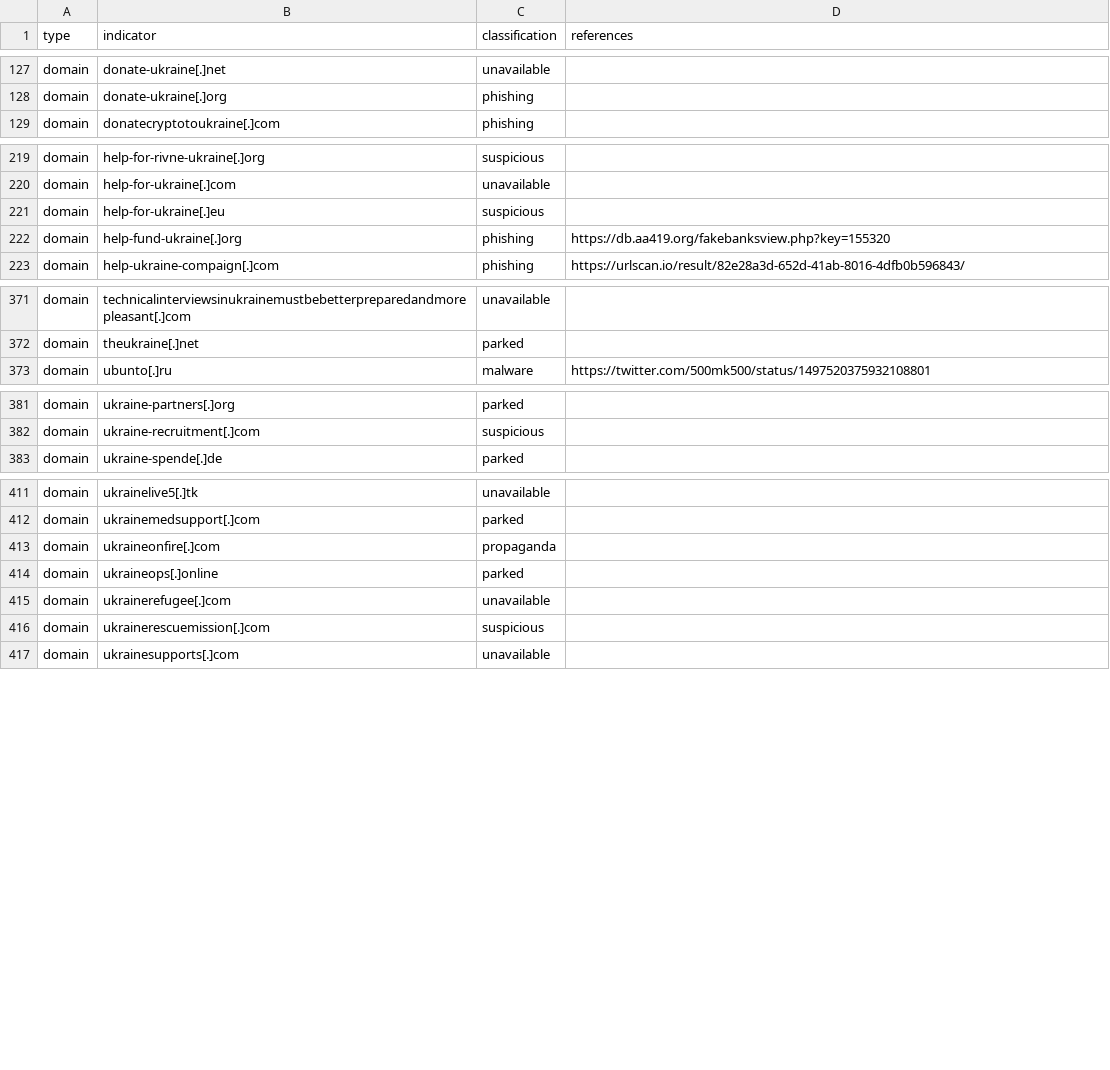
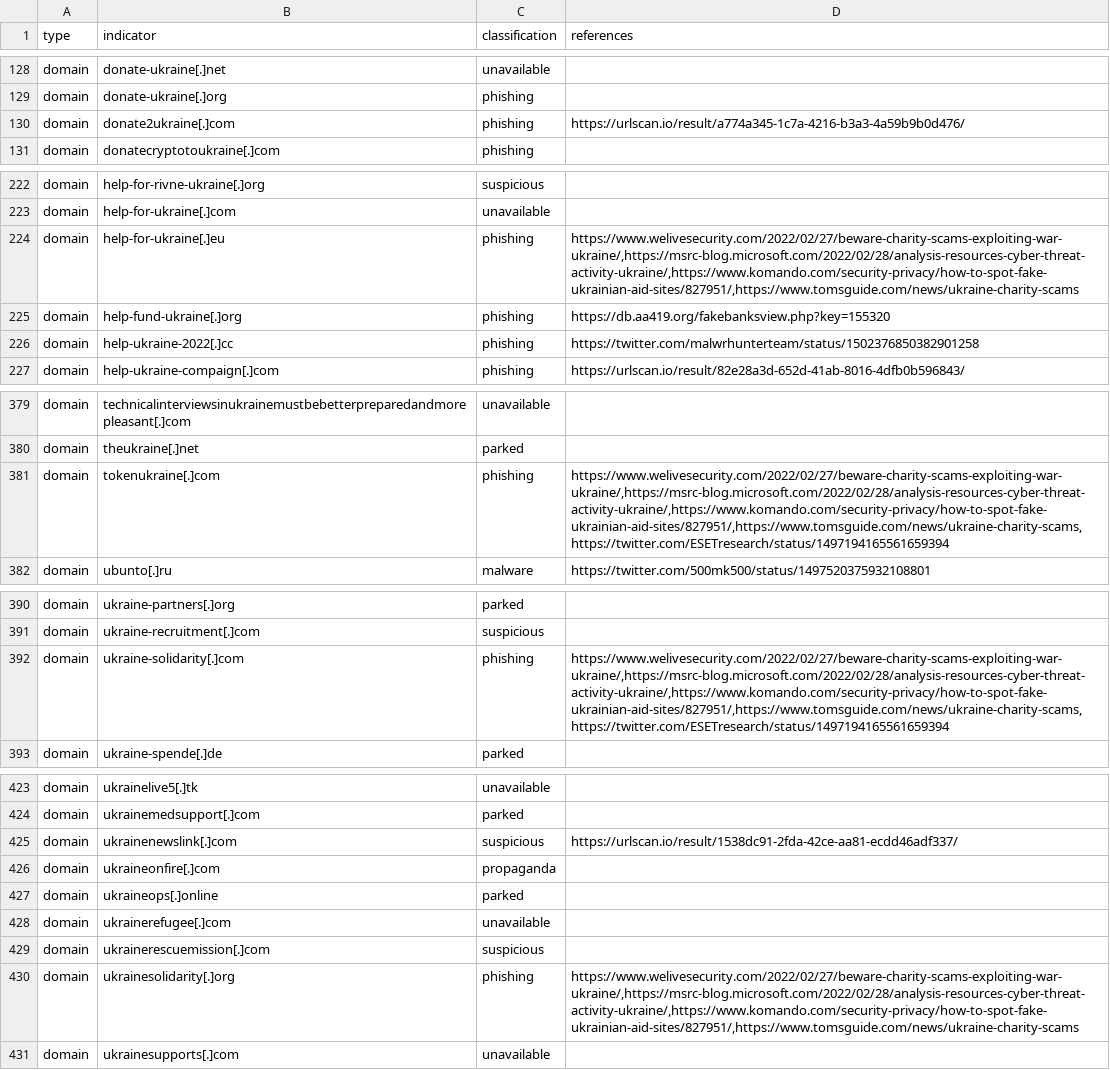
Before and after one commit to infobloxopen/threat-intelligence, a CSV file: ukraine/ukraine_russia_malicous_suspicious_iocs.csv, drawn as a sheet; only a part is shown, gaps mark what is left out; the diff covers the shown part only.

Commit message:
Updating Russia-Ukraine conflict IOCs, 2022-03-15 15:20:03

```diff
--- a/ukraine/ukraine_russia_malicous_suspicious_iocs.csv
+++ b/ukraine/ukraine_russia_malicous_suspicious_iocs.csv
@@ -128,2 +129,3 @@
 "domain","donate-ukraine[.]org","phishing",""
+"domain","donate2ukraine[.]com","phishing","https://urlscan.io/result/a774a345-1c7a-4216-b3a3-4a59b9b0d476/"
 "domain","donatecryptotoukraine[.]com","phishing",""
@@ -220,4 +223,5 @@
 "domain","help-for-ukraine[.]com","unavailable",""
-"domain","help-for-ukraine[.]eu","suspicious",""
+"domain","help-for-ukraine[.]eu","phishing","https://www.welivesecurity.com/2022/02/27/beware-charity-scams-exploiting-war-ukraine/,https://msrc-blog.microsoft.com/2022/02/28/analysis-resources-cyber-threat-activity-ukraine/,https://www.komando.com/security-privacy/how-to-spot-fake-ukrainian-aid-sites/827951/,https://www.tomsguide.com/news/ukraine-charity-scams"
 "domain","help-fund-ukraine[.]org","phishing","https://db.aa419.org/fakebanksview.php?key=155320"
+"domain","help-ukraine-2022[.]cc","phishing","https://twitter.com/malwrhunterteam/status/1502376850382901258"
 "domain","help-ukraine-compaign[.]com","phishing","https://urlscan.io/result/82e28a3d-652d-41ab-8016-4dfb0b596843/"
@@ -372,2 +380,3 @@
 "domain","theukraine[.]net","parked",""
+"domain","tokenukraine[.]com","phishing","https://www.welivesecurity.com/2022/02/27/beware-charity-scams-exploiting-war-ukraine/,https://msrc-blog.microsoft.com/2022/02/28/analysis-resources-cyber-threat-activity-ukraine/,https://www.komando.com/security-privacy/how-to-spot-fake-ukrainian-aid-sites/827951/,https://www.tomsguide.com/news/ukraine-charity-scams,https://twitter.com/ESETresearch/status/1497194165561659394"
 "domain","ubunto[.]ru","malware","https://twitter.com/500mk500/status/1497520375932108801"
@@ -382,2 +391,3 @@
 "domain","ukraine-recruitment[.]com","suspicious",""
+"domain","ukraine-solidarity[.]com","phishing","https://www.welivesecurity.com/2022/02/27/beware-charity-scams-exploiting-war-ukraine/,https://msrc-blog.microsoft.com/2022/02/28/analysis-resources-cyber-threat-activity-ukraine/,https://www.komando.com/security-privacy/how-to-spot-fake-ukrainian-aid-sites/827951/,https://www.tomsguide.com/news/ukraine-charity-scams,https://twitter.com/ESETresearch/status/1497194165561659394"
 "domain","ukraine-spende[.]de","parked",""
@@ -412,2 +424,3 @@
 "domain","ukrainemedsupport[.]com","parked",""
+"domain","ukrainenewslink[.]com","suspicious","https://urlscan.io/result/1538dc91-2fda-42ce-aa81-ecdd46adf337/"
 "domain","ukraineonfire[.]com","propaganda",""
@@ -416,2 +429,3 @@
 "domain","ukrainerescuemission[.]com","suspicious",""
+"domain","ukrainesolidarity[.]org","phishing","https://www.welivesecurity.com/2022/02/27/beware-charity-scams-exploiting-war-ukraine/,https://msrc-blog.microsoft.com/2022/02/28/analysis-resources-cyber-threat-activity-ukraine/,https://www.komando.com/security-privacy/how-to-spot-fake-ukrainian-aid-sites/827951/,https://www.tomsguide.com/news/ukraine-charity-scams"
 "domain","ukrainesupports[.]com","unavailable",""
```
Also changed, not shown: 8 added rows elsewhere in this file, ukraine/ukraine_russia_legitimate_iocs.csv.
